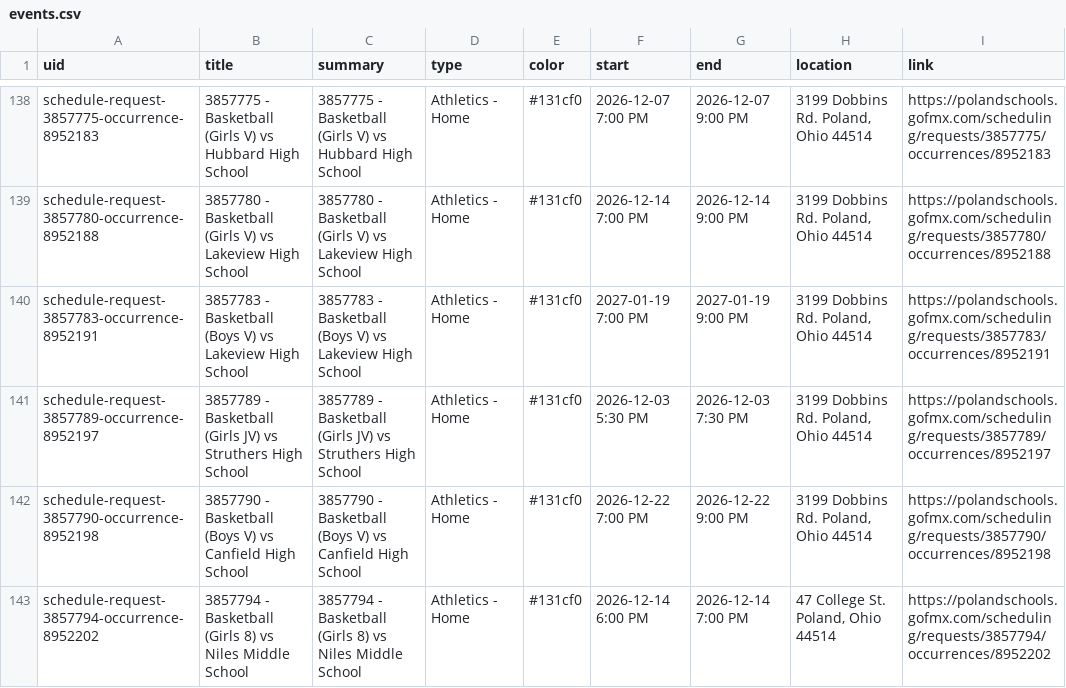
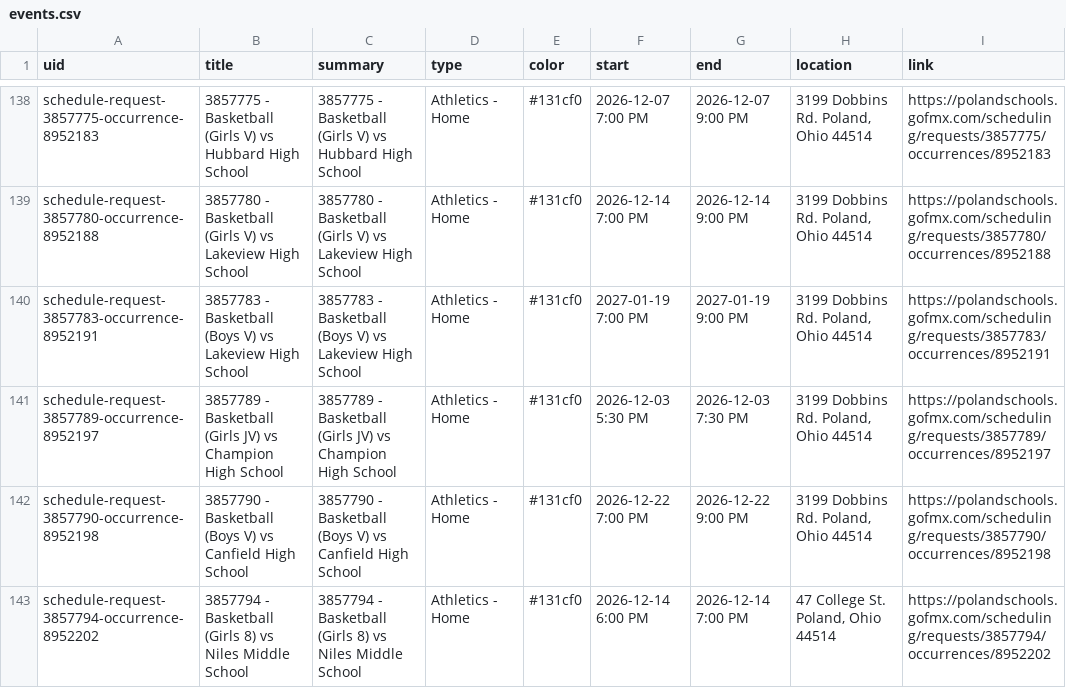
Before and after one commit to nruggieri-poland/calendar, a CSV file: output/events.csv, drawn as a sheet; only a part is shown, gaps mark what is left out.

```diff
--- a/output/events.csv
+++ b/output/events.csv
@@ -140,3 +140,3 @@ schedule-request-3857780-occurrence-8952188,3857780 - Basketball (Girls V) vs La
 schedule-request-3857783-occurrence-8952191,3857783 - Basketball (Boys V) vs Lakeview High School,3857783 - Basketball (Boys V) vs Lakeview High School,Athletics - Home,#131cf0,2027-01-19 7:00 PM,2027-01-19 9:00 PM,"3199 Dobbins Rd. Poland, Ohio 44514",https://polandschools.gofmx.com/scheduling/requests/3857783/occurrences/8952191
-schedule-request-3857789-occurrence-8952197,3857789 - Basketball (Girls JV) vs Struthers High School,3857789 - Basketball (Girls JV) vs Struthers High School,Athletics - Home,#131cf0,2026-12-03 5:30 PM,2026-12-03 7:30 PM,"3199 Dobbins Rd. Poland, Ohio 44514",https://polandschools.gofmx.com/scheduling/requests/3857789/occurrences/8952197
+schedule-request-3857789-occurrence-8952197,3857789 - Basketball (Girls JV) vs Champion High School,3857789 - Basketball (Girls JV) vs Champion High School,Athletics - Home,#131cf0,2026-12-03 5:30 PM,2026-12-03 7:30 PM,"3199 Dobbins Rd. Poland, Ohio 44514",https://polandschools.gofmx.com/scheduling/requests/3857789/occurrences/8952197
 schedule-request-3857790-occurrence-8952198,3857790 - Basketball (Boys V) vs Canfield High School,3857790 - Basketball (Boys V) vs Canfield High School,Athletics - Home,#131cf0,2026-12-22 7:00 PM,2026-12-22 9:00 PM,"3199 Dobbins Rd. Poland, Ohio 44514",https://polandschools.gofmx.com/scheduling/requests/3857790/occurrences/8952198
```
Also changed, not shown: 3 other files.
